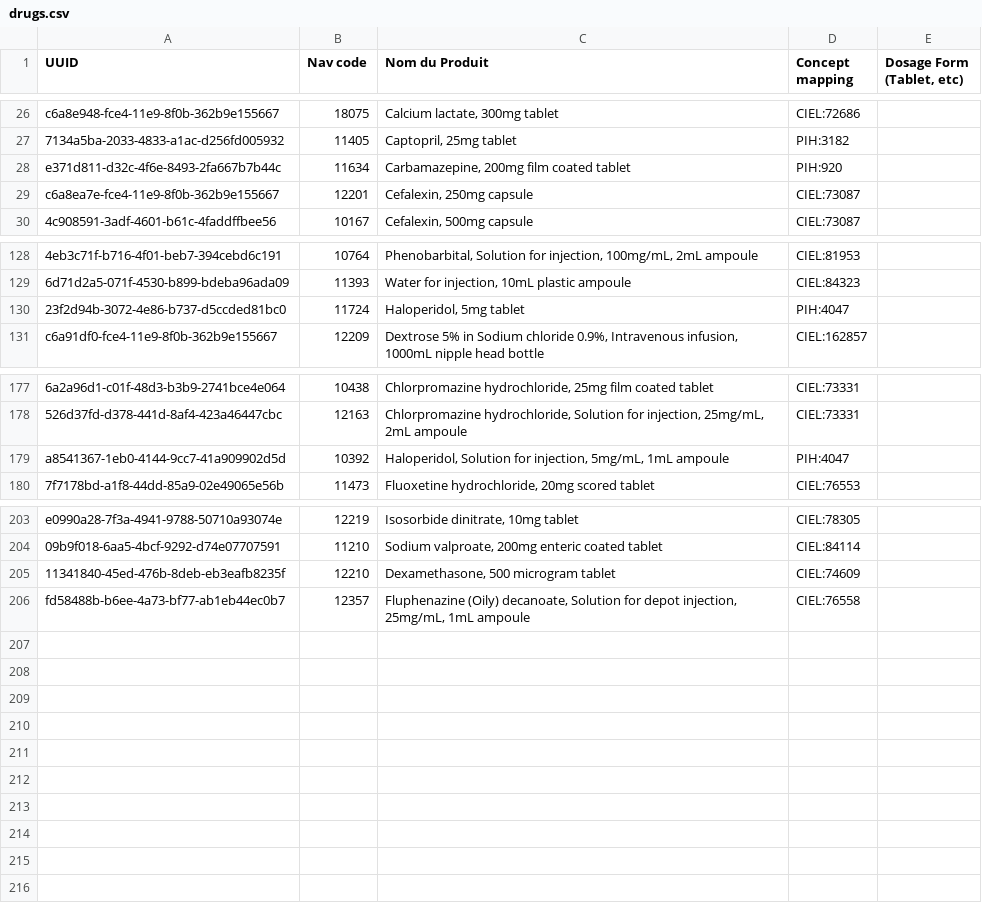
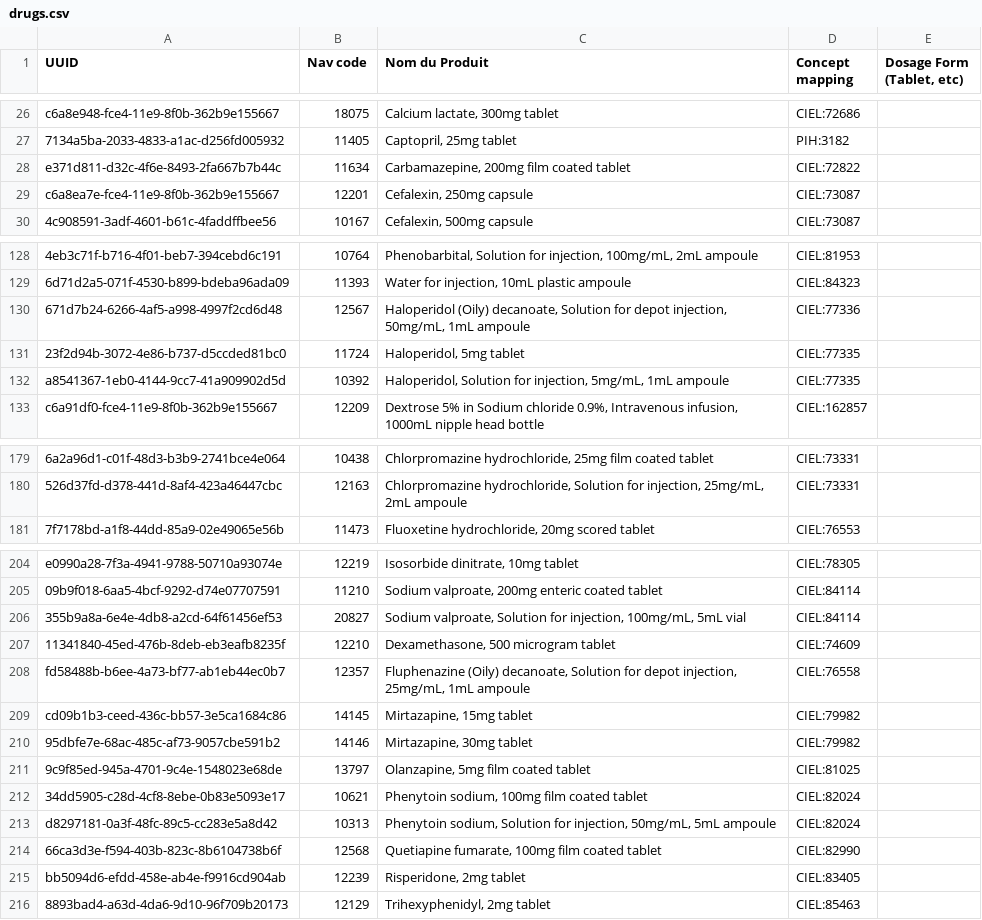
Before and after one commit to chocopiosl/openmrs-configsl, a CSV file: configuration/pih/drugs/drugs.csv, drawn as a sheet; only a part is shown, gaps mark what is left out; removed rows and columns are numbered as before the commit, all else as after; the diff names each change by its address in the sheet, - before the commit and + after, or states it on an @@ line.

Commit message:
SL-202 Updated mental health drugs -- adding new meds and switching from concepts-to-drug on mental health form

```diff
--- a/configuration/pih/drugs/drugs.csv
+++ b/configuration/pih/drugs/drugs.csv
-D28 (Concept mapping): PIH:920
+D28 (Concept mapping): CIEL:72822
+row 130: 671d7b24-6266-4af5-a998-4997f2cd6d48 | 12567 | Haloperidol (Oily) decanoate, Solution for depot injection, 50mg/mL, 1mL ampoule | CIEL:77336
-D131 (Concept mapping): PIH:4047
+D131 (Concept mapping): CIEL:77335
+row 132: a8541367-1eb0-4144-9cc7-41a909902d5d | 10392 | Haloperidol, Solution for injection, 5mg/mL, 1mL ampoule | CIEL:77335
-row 179: a8541367-1eb0-4144-9cc7-41a909902d5d | 10392 | Haloperidol, Solution for injection, 5mg/mL, 1mL ampoule | PIH:4047
+row 206: 355b9a8a-6e4e-4db8-a2cd-64f61456ef53 | 20827 | Sodium valproate, Solution for injection, 100mg/mL, 5mL vial | CIEL:84114
+row 209: cd09b1b3-ceed-436c-bb57-3e5ca1684c86 | 14145 | Mirtazapine, 15mg tablet | CIEL:79982
+row 210: 95dbfe7e-68ac-485c-af73-9057cbe591b2 | 14146 | Mirtazapine, 30mg tablet | CIEL:79982
+row 211: 9c9f85ed-945a-4701-9c4e-1548023e68de | 13797 | Olanzapine, 5mg film coated tablet | CIEL:81025
+row 212: 34dd5905-c28d-4cf8-8ebe-0b83e5093e17 | 10621 | Phenytoin sodium, 100mg film coated tablet | CIEL:82024
+row 213: d8297181-0a3f-48fc-89c5-cc283e5a8d42 | 10313 | Phenytoin sodium, Solution for injection, 50mg/mL, 5mL ampoule | CIEL:82024
+row 214: 66ca3d3e-f594-403b-823c-8b6104738b6f | 12568 | Quetiapine fumarate, 100mg film coated tablet | CIEL:82990
+row 215: bb5094d6-efdd-458e-ab4e-f9916cd904ab | 12239 | Risperidone, 2mg tablet | CIEL:83405
+row 216: 8893bad4-a63d-4da6-9d10-96f709b20173 | 12129 | Trihexyphenidyl, 2mg tablet | CIEL:85463
```
Also changed, not shown: 1 other file.
